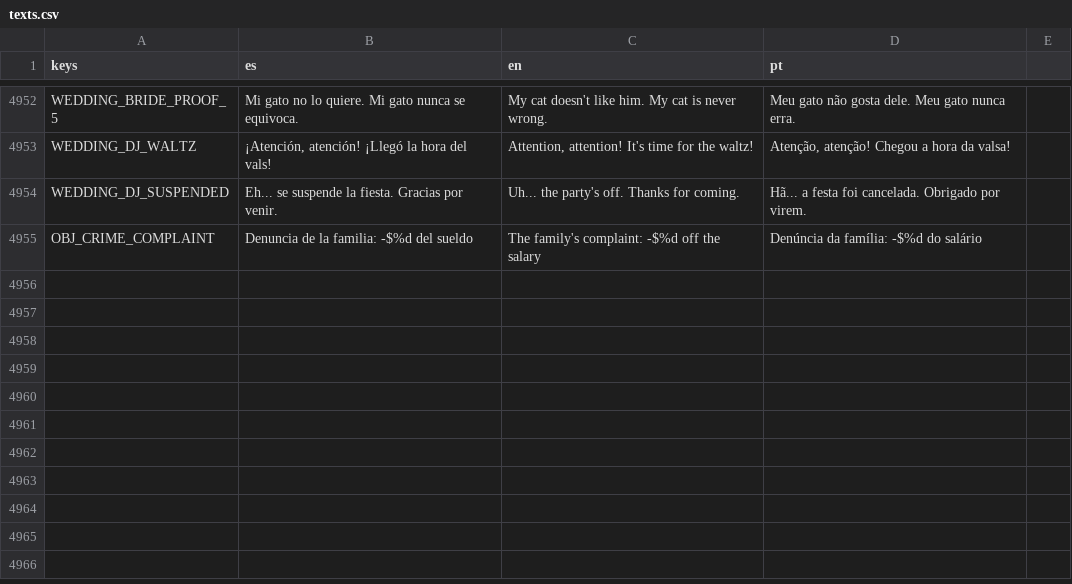
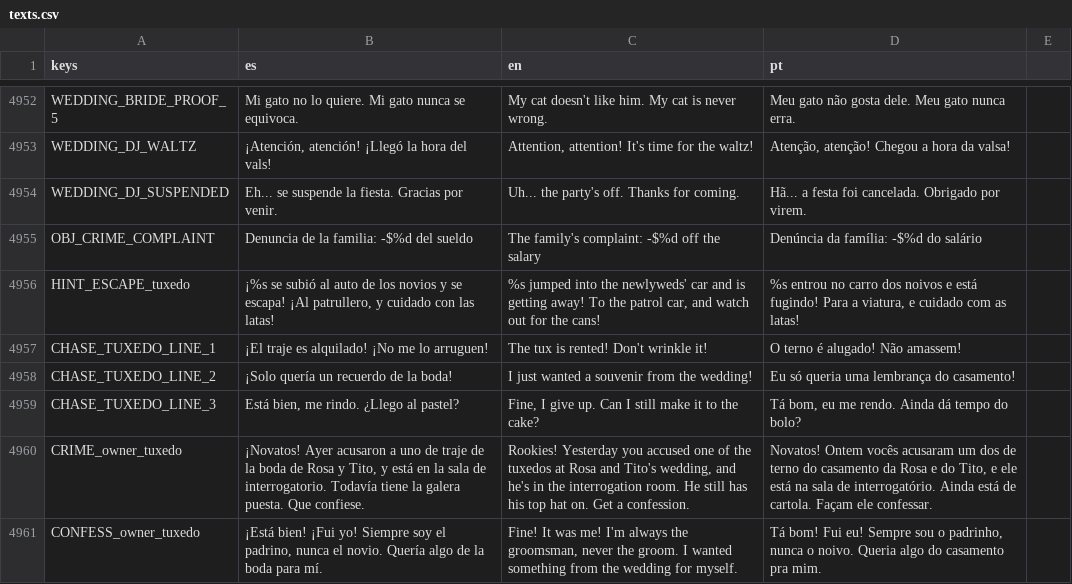
Before and after one commit to cristiangelini/BPD, a CSV file: translations/texts.csv, drawn as a sheet; only a part is shown, gaps mark what is left out; the diff names each change by its address in the sheet, - before the commit and + after, or states it on an @@ line.

```diff
--- a/translations/texts.csv
+++ b/translations/texts.csv
+row 4956: HINT_ESCAPE_tuxedo | ¡%s se subió al auto de los novios y se escapa! ¡Al patrullero, y cuidado con las latas! | %s jumped into the newlyweds' car and is getting away! To the patrol car, and watch out for the cans! | %s entrou no carro dos noivos e está fugindo! Para a viatura, e cuidado com as latas!
+row 4957: CHASE_TUXEDO_LINE_1 | ¡El traje es alquilado! ¡No me lo arruguen! | The tux is rented! Don't wrinkle it! | O terno é alugado! Não amassem!
+row 4958: CHASE_TUXEDO_LINE_2 | ¡Solo quería un recuerdo de la boda! | I just wanted a souvenir from the wedding! | Eu só queria uma lembrança do casamento!
+row 4959: CHASE_TUXEDO_LINE_3 | Está bien, me rindo. ¿Llego al pastel? | Fine, I give up. Can I still make it to the cake? | Tá bom, eu me rendo. Ainda dá tempo do bolo?
+row 4960: CRIME_owner_tuxedo | ¡Novatos! Ayer acusaron a uno de traje de la boda de Rosa y Tito, y está en la sala de interrogatorio. Todavía tiene la galera puesta. Que confiese. | Rookies! Yesterday you accused one of the tuxedos at Rosa and Tito's wedding, and he's in the interrogation room. He still has his top hat on. Get a confession. | Novatos! Ontem vocês acusaram um dos de terno do casamento da Rosa e do Tito, e ele está na sala de interrogatório. Ainda está de cartola. Façam ele confessar.
+row 4961: CONFESS_owner_tuxedo | ¡Está bien! ¡Fui yo! Siempre soy el padrino, nunca el novio. Quería algo de la boda para mí. | Fine! It was me! I'm always the groomsman, never the groom. I wanted something from the wedding for myself. | Tá bom! Fui eu! Sempre sou o padrinho, nunca o noivo. Queria algo do casamento pra mim.
```
Also changed, not shown: 11 other files.
